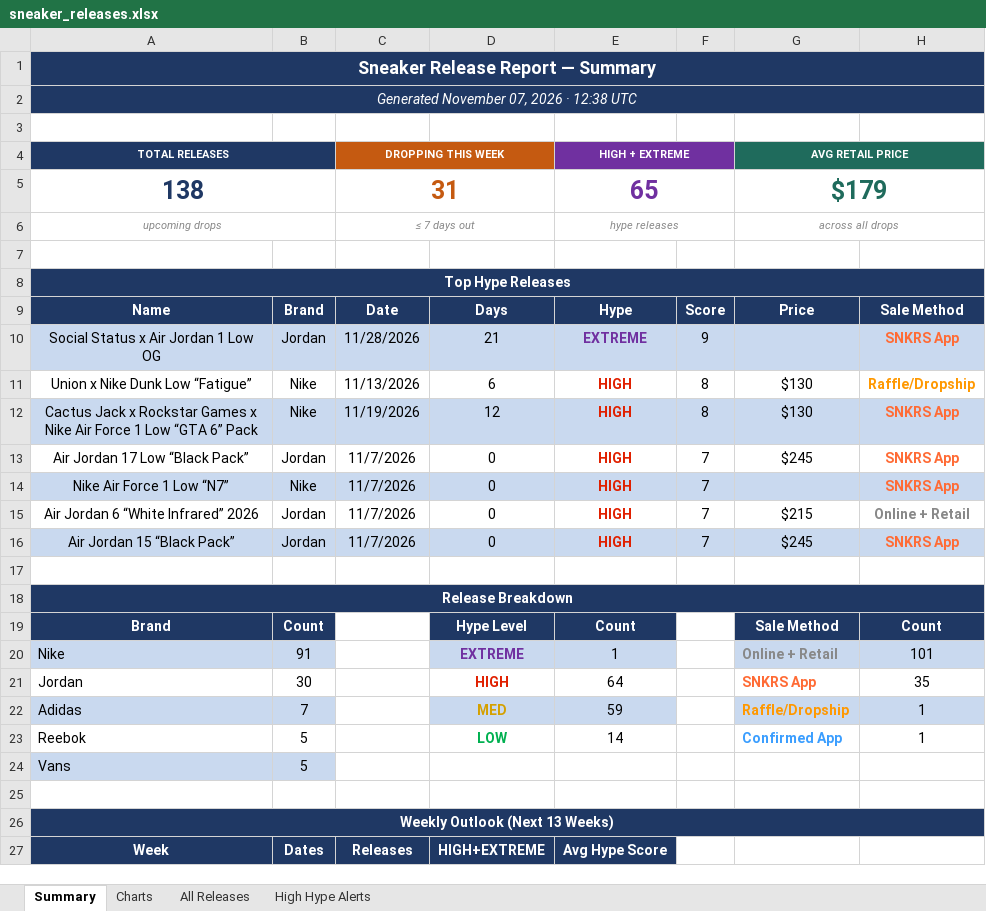
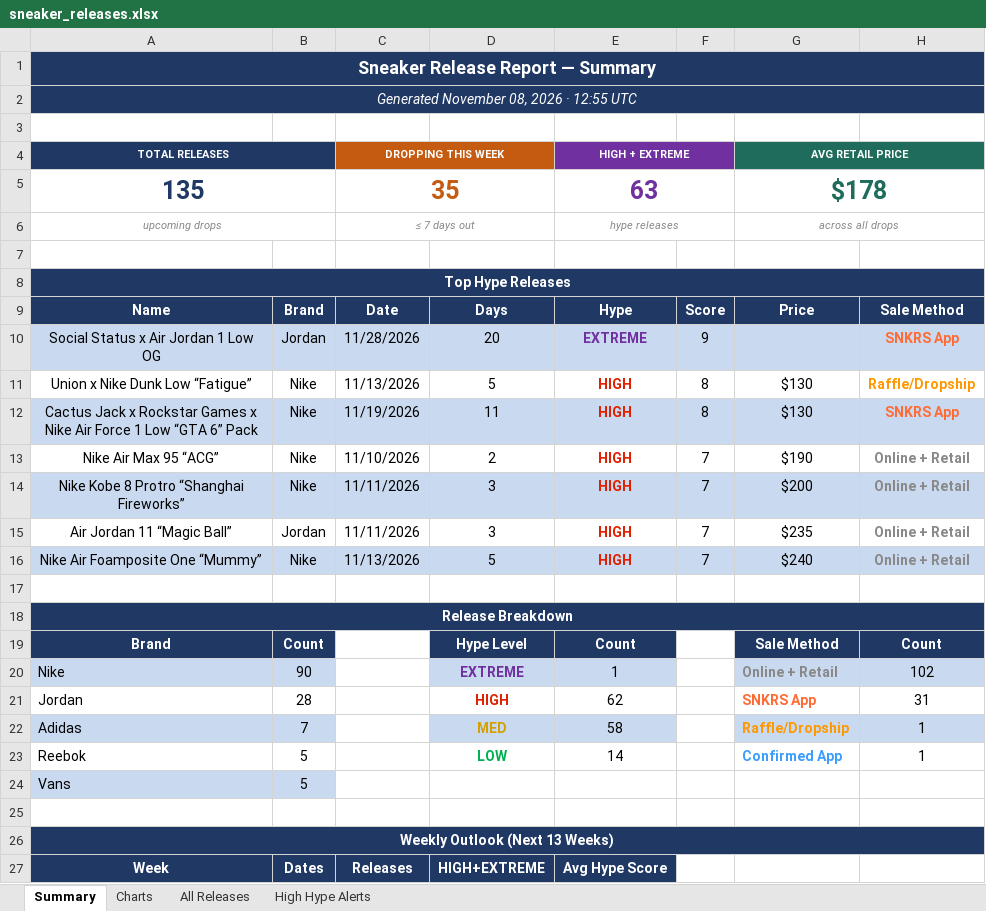
Before and after one commit to lordnader2002-sudo/Shoe-Tracker-v2, an Excel workbook: docs/data/sneaker_releases.xlsx, sheet Summary, drawn as a sheet; only a part is shown; values as stored, in another font and other column widths than the file's, no borders; removed rows and columns are numbered as before the commit, all else as after; the diff covers the shown part only; the diff names each change by its address in the sheet, - before the commit and + after, or states it on an @@ line.

```diff
--- a/docs/data/sneaker_releases.xlsx (sheet Summary)
+++ b/docs/data/sneaker_releases.xlsx (sheet Summary)
-A2 (TOTAL RELEASES): Generated November 07, 2026 · 12:38 UTC
+A2 (TOTAL RELEASES): Generated November 08, 2026 · 12:55 UTC
-row 5: 138 |  | 31 |  | 65 |  | $179
+row 5: 135 |  | 35 |  | 63 |  | $178
-D10: 21
+D10: 20
-D11: 6
+D11: 5
-D12: 12
+D12: 11
-row 13: Air Jordan 17 Low “Black Pack” | Jordan | 11/7/2026 | 0 | HIGH | 7 | $245 | SNKRS App
-row 14: Nike Air Force 1 Low “N7” | Nike | 11/7/2026 | 0 | HIGH | 7 |  | SNKRS App
+row 13: Nike Air Max 95 “ACG” | Nike | 11/10/2026 | 2 | HIGH | 7 | $190 | Online + Retail
+row 14: Nike Kobe 8 Protro “Shanghai Fireworks” | Nike | 11/11/2026 | 3 | HIGH | 7 | $200 | Online + Retail
-A15 (TOTAL RELEASES): Air Jordan 6 “White Infrared” 2026
+A15 (TOTAL RELEASES): Air Jordan 11 “Magic Ball”
-C15 (DROPPING THIS WEEK): 11/7/2026
+C15 (DROPPING THIS WEEK): 11/11/2026
-D15: 0
+D15: 3
-G15 (AVG RETAIL PRICE): $215
+G15 (AVG RETAIL PRICE): $235
-row 16: Air Jordan 15 “Black Pack” | Jordan | 11/7/2026 | 0 | HIGH | 7 | $245 | SNKRS App
+row 16: Nike Air Foamposite One “Mummy” | Nike | 11/13/2026 | 5 | HIGH | 7 | $240 | Online + Retail
-B20: 91
+B20: 90
-H20: 101
+H20: 102
-B21: 30
+B21: 28
-E21 (HIGH + EXTREME): 64
+E21 (HIGH + EXTREME): 62
-H21: 35
+H21: 31
-E22 (HIGH + EXTREME): 59
+E22 (HIGH + EXTREME): 58
```
Also changed, not shown: 44 edited cells elsewhere in this sheet, sheet All Releases, sheet High Hype Alerts, sheet Charts, reports/sneaker_releases.xlsx, 1 other file.
